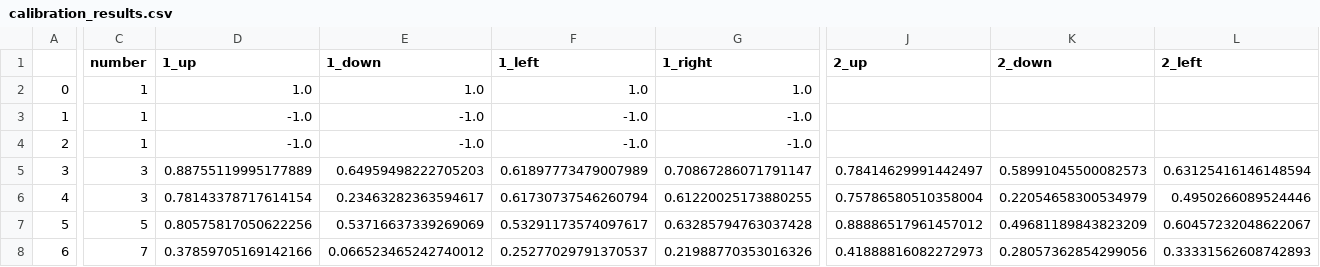
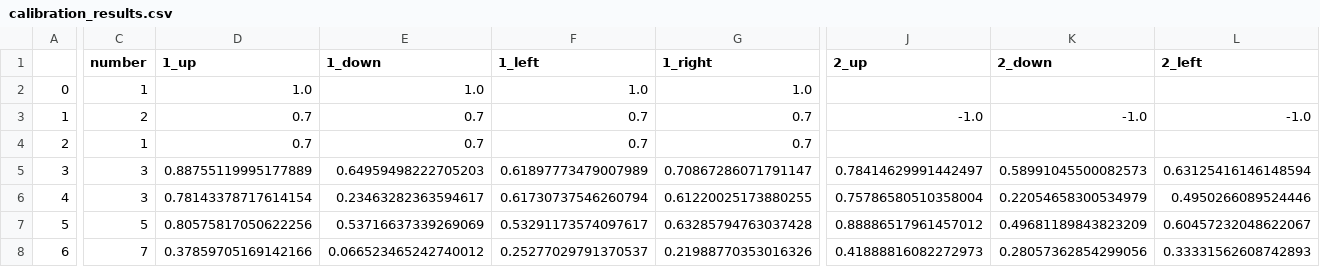
Before and after one commit to BrainTech/openbci, a CSV file: exps/ventures/data/calibration_results.csv, drawn as a sheet; only a part is shown, gaps mark what is left out; the diff covers the shown part only; the diff names each change by its address in the sheet, - before the commit and + after, or states it on an @@ line.

Commit message:
add instruction screen and displaing last calib value in calibration

```diff
--- a/exps/ventures/data/calibration_results.csv
+++ b/exps/ventures/data/calibration_results.csv
-C3 (number): 1
+C3 (number): 2
-D3:D4 (1_up): -1.0
+D3:D4 (1_up): 0.7
-E3:E4 (1_down): -1.0
+E3:E4 (1_down): 0.7
-F3:F4 (1_left): -1.0
+F3:F4 (1_left): 0.7
-G3:G4 (1_right): -1.0
+G3:G4 (1_right): 0.7
-J3 (2_up): (empty)
+J3 (2_up): -1.0
-K3 (2_down): (empty)
+K3 (2_down): -1.0
-L3 (2_left): (empty)
+L3 (2_left): -1.0
```
Also changed, not shown: 3 edited cells elsewhere in this file, 5 other files.
